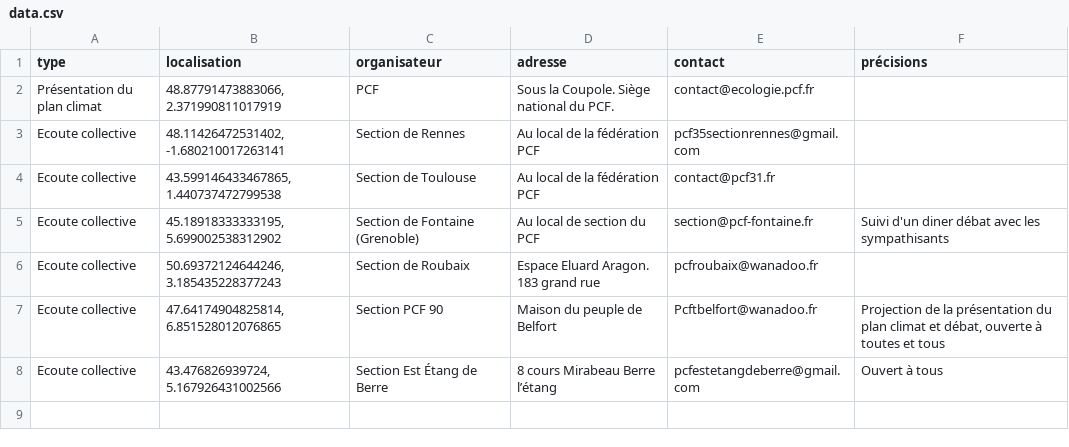
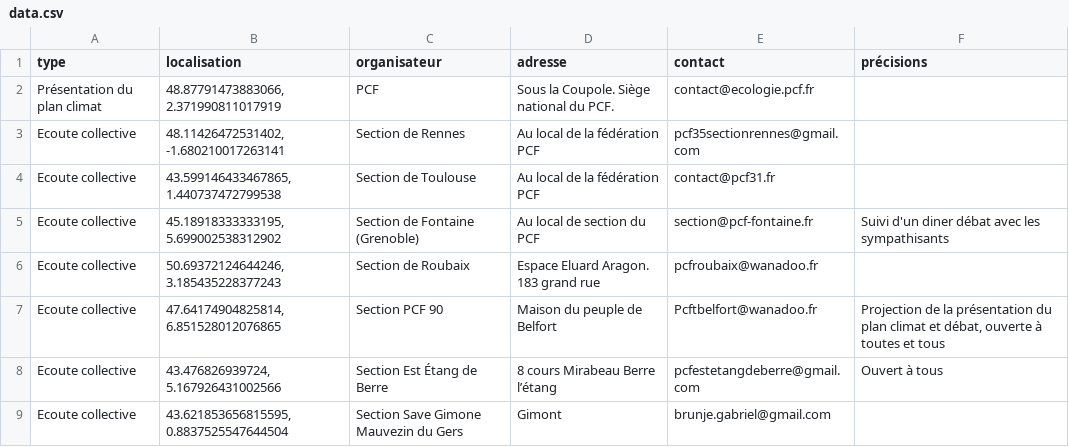
Before and after one commit to geopcf/empreinte2050, a CSV file: public/data/data.csv, drawn as a sheet; the diff names each change by its address in the sheet, - before the commit and + after, or states it on an @@ line.

Commit message:
update

```diff
--- a/public/data/data.csv
+++ b/public/data/data.csv
+row 9: Ecoute collective | 43.621853656815595, 0.8837525547644504 | Section Save Gimone Mauvezin du Gers | Gimont | brunje.gabriel@gmail.com
```
